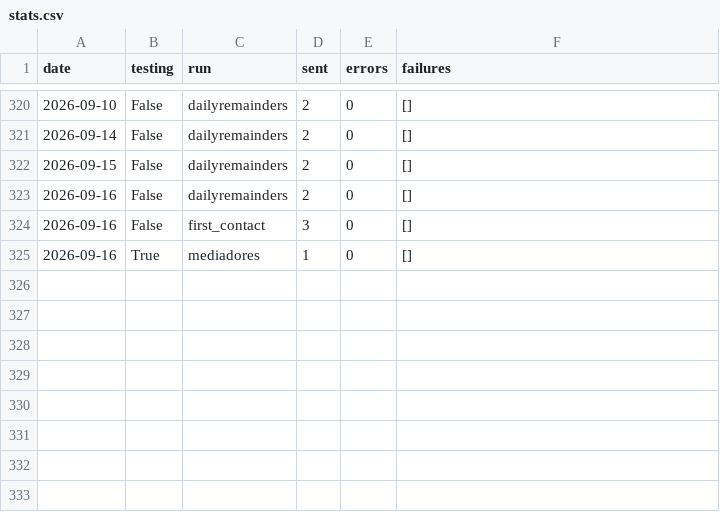
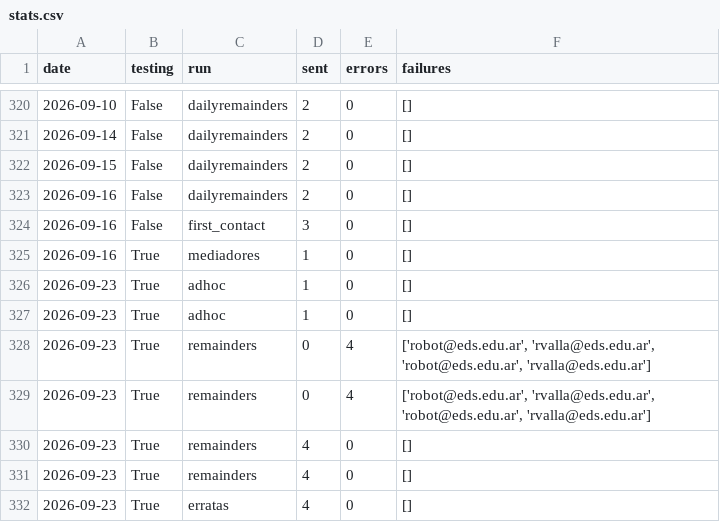
Before and after one commit to rvalla/eds_robot, a CSV file: data/stats/stats.csv, drawn as a sheet; only a part is shown, gaps mark what is left out; the diff names each change by its address in the sheet, - before the commit and + after, or states it on an @@ line.

Commit message:
Correcting some errors found in examples and GCalendar()...

```diff
--- a/data/stats/stats.csv
+++ b/data/stats/stats.csv
+row 326: 2026-09-23 | True | adhoc | 1 | 0 | []
+row 327: 2026-09-23 | True | adhoc | 1 | 0 | []
+row 328: 2026-09-23 | True | remainders | 0 | 4 | ['robot@eds.edu.ar', 'rvalla@eds.edu.ar', 'robot@eds.edu.ar', 'rvalla@eds.edu.ar']
+row 329: 2026-09-23 | True | remainders | 0 | 4 | ['robot@eds.edu.ar', 'rvalla@eds.edu.ar', 'robot@eds.edu.ar', 'rvalla@eds.edu.ar']
+row 330: 2026-09-23 | True | remainders | 4 | 0 | []
+row 331: 2026-09-23 | True | remainders | 4 | 0 | []
+row 332: 2026-09-23 | True | erratas | 4 | 0 | []
```
Also changed, not shown: data/csv/test_calendarevents.csv, 5 other files.
